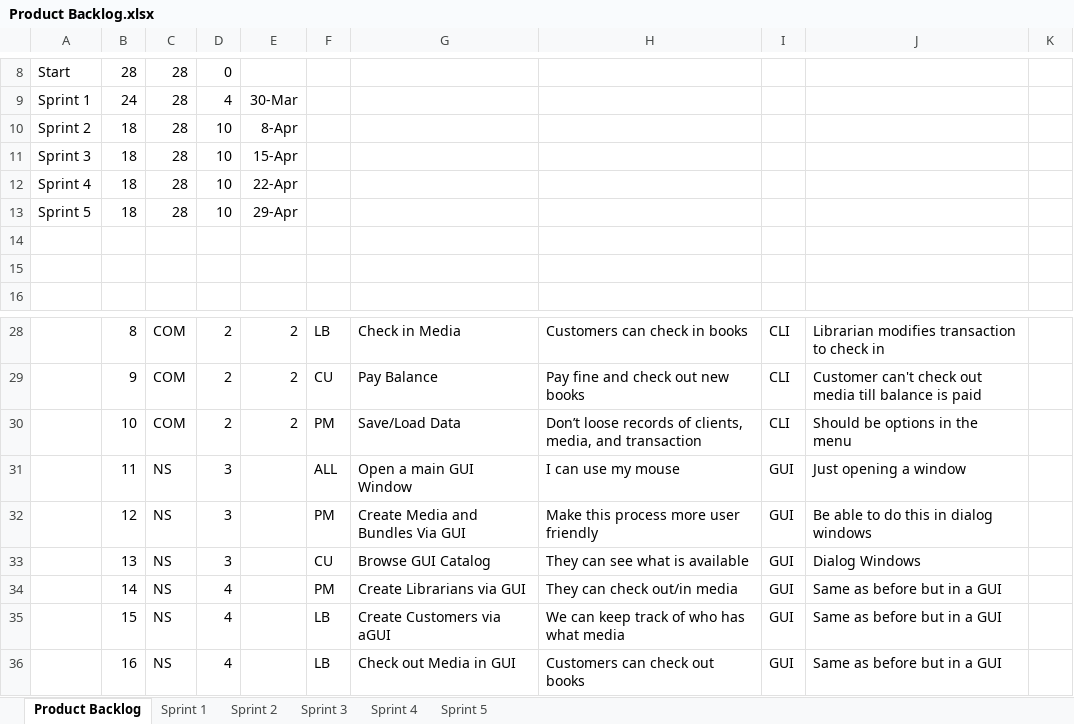
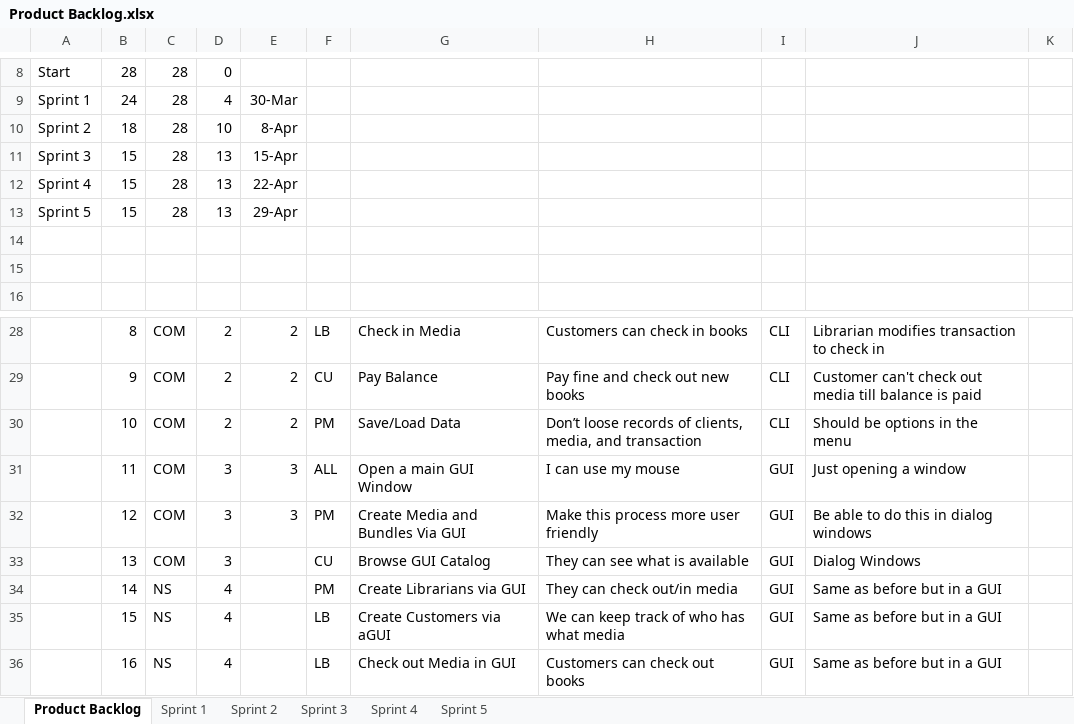
Before and after one commit to atafoa/oopSamples, an Excel workbook: Homework 10/Product Backlog.xlsx, sheet Product Backlog, drawn as a sheet; only a part is shown, gaps mark what is left out; values as stored, in another font and other column widths than the file's, no borders; charts and pictures not drawn; the diff names each change by its address in the sheet, - before the commit and + after, or states it on an @@ line.

```diff
--- a/Homework 10/Product Backlog.xlsx (sheet Product Backlog)
+++ b/Homework 10/Product Backlog.xlsx (sheet Product Backlog)
-B11:B13: 18
+B11:B13: 15
-D11:D13: 10
+D11:D13: 13
-C31:C33: NS
+C31:C33: COM
-E31:E32: (empty)
+E31:E32: 3
```
Also changed, not shown: sheet Sprint 3, charts or pictures, 1 other file.
